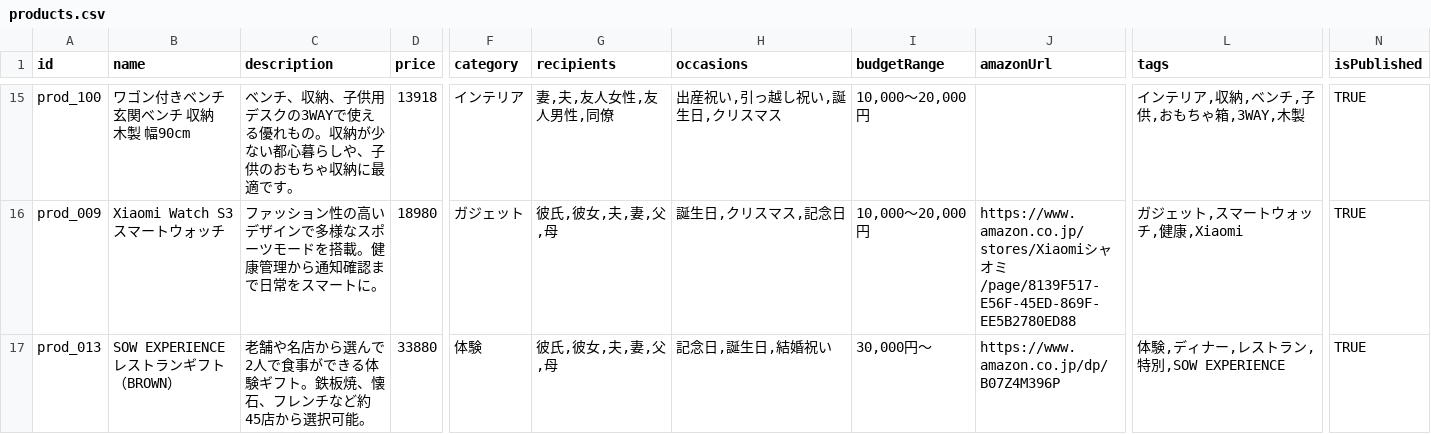
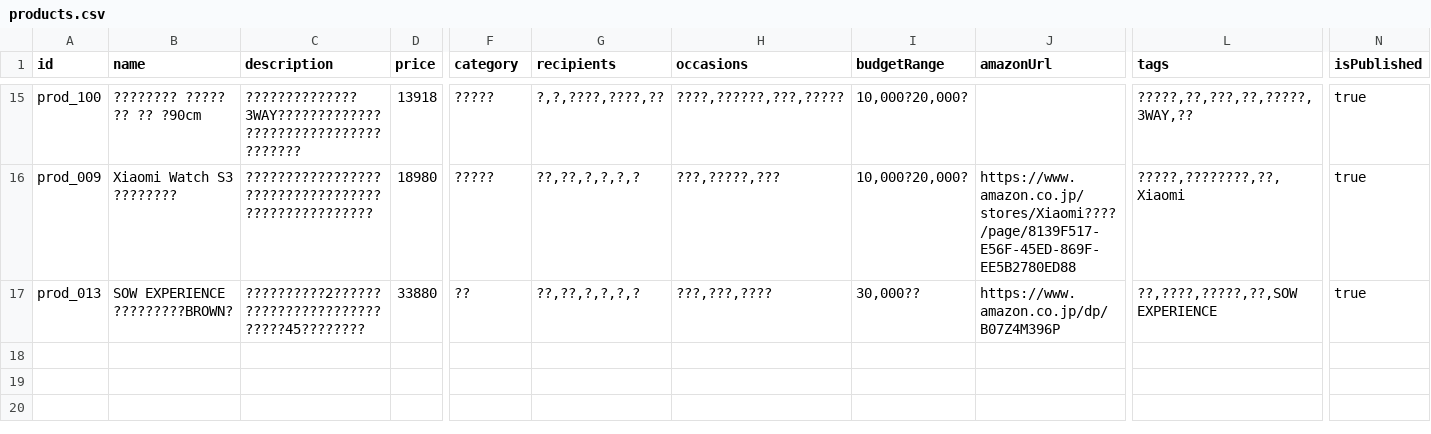
Before and after one commit to akira0907/gift-diagnosis, a CSV file: data/products.csv, drawn as a sheet; only a part is shown, gaps mark what is left out; the diff covers the shown part only; the diff names each change by its address in the sheet, - before the commit and + after, or states it on an @@ line.

Commit message:
商品データを更新 (2025-12-31 20:31:30)
Googleスプレッドシートから自動更新

```diff
--- a/data/products.csv
+++ b/data/products.csv
-B15 (name): ワゴン付きベンチ 玄関ベンチ 収納 木製 幅90cm
+B15 (name): ???????? ????? ?? ?? ?90cm
-C15 (description): ベンチ、収納、子供用デスクの3WAYで使える優れもの。収納が少ない都心暮らしや、子供のおもちゃ収納に最適です。
+C15 (description): ??????????????3WAY?????????????????????????????????????
-F15 (category): インテリア
+F15 (category): ?????
-G15 (recipients): 妻,夫,友人女性,友人男性,同僚
+G15 (recipients): ?,?,????,????,??
-H15 (occasions): 出産祝い,引っ越し祝い,誕生日,クリスマス
+H15 (occasions): ????,??????,???,?????
-I15:I16 (budgetRange): 10,000〜20,000円
+I15:I16 (budgetRange): 10,000?20,000?
-L15 (tags): インテリア,収納,ベンチ,子供,おもちゃ箱,3WAY,木製
+L15 (tags): ?????,??,???,??,?????,3WAY,??
-N15:N17 (isPublished): TRUE
+N15:N17 (isPublished): true
-B16 (name): Xiaomi Watch S3 スマートウォッチ
+B16 (name): Xiaomi Watch S3 ????????
-C16 (description): ファッション性の高いデザインで多様なスポーツモードを搭載。健康管理から通知確認まで日常をスマートに。
+C16 (description): ??????????????????????????????????????????????????
-F16 (category): ガジェット
+F16 (category): ?????
-G16:G17 (recipients): 彼氏,彼女,夫,妻,父,母
+G16:G17 (recipients): ??,??,?,?,?,?
-H16 (occasions): 誕生日,クリスマス,記念日
+H16 (occasions): ???,?????,???
-J16 (amazonUrl): https://www.amazon.co.jp/stores/Xiaomiシャオミ/page/8139F517-E56F-45ED-869F-EE5B2780ED88
+J16 (amazonUrl): https://www.amazon.co.jp/stores/Xiaomi????/page/8139F517-E56F-45ED-869F-EE5B2780ED88
-L16 (tags): ガジェット,スマートウォッチ,健康,Xiaomi
+L16 (tags): ?????,????????,??,Xiaomi
-B17 (name): SOW EXPERIENCE レストランギフト（BROWN）
+B17 (name): SOW EXPERIENCE ?????????BROWN?
-C17 (description): 老舗や名店から選んで2人で食事ができる体験ギフト。鉄板焼、懐石、フレンチなど約45店から選択可能。
+C17 (description): ??????????2????????????????????????????45????????
-F17 (category): 体験
+F17 (category): ??
-H17 (occasions): 記念日,誕生日,結婚祝い
+H17 (occasions): ???,???,????
-I17 (budgetRange): 30,000円〜
+I17 (budgetRange): 30,000??
-L17 (tags): 体験,ディナー,レストラン,特別,SOW EXPERIENCE
+L17 (tags): ??,????,?????,??,SOW EXPERIENCE
```
Also changed, not shown: 114 edited cells elsewhere in this file.
